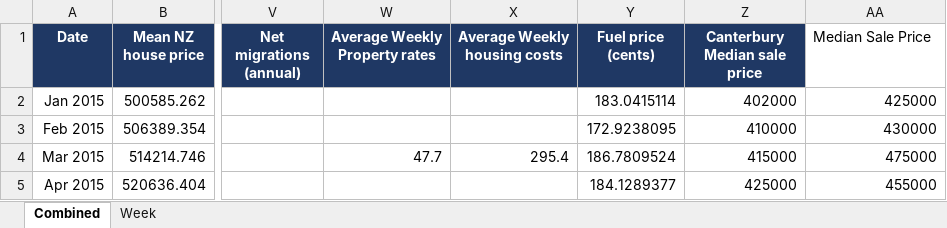
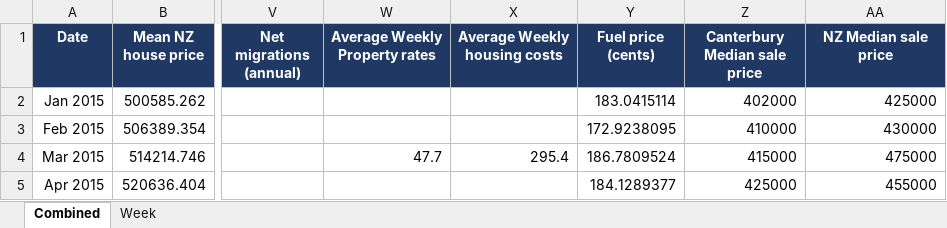
Before and after one commit to daniel-a-vickers/DATA309-Housing-Affordability, an Excel workbook: Time_series_data.xlsx, sheet Combined, drawn as a sheet; only a part is shown, gaps mark what is left out; values as stored, in another font and other column widths than the file's, no borders; the diff names each change by its address in the sheet, - before the commit and + after, or states it on an @@ line.

Commit message:
Time series data

```diff
--- a/Time_series_data.xlsx (sheet Combined)
+++ b/Time_series_data.xlsx (sheet Combined)
-AA1: Median Sale Price
+AA1: NZ Median sale price
@@ AA1 fill: none → #1F3864, bold: off → on, text colour: black → #FFFFFF, alignment: left → center @@
```
